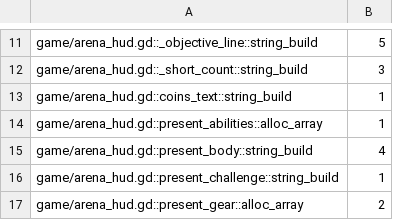
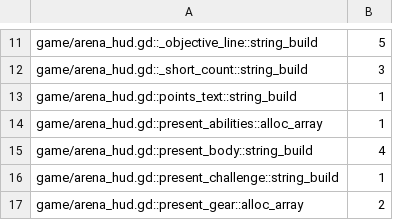
Before and after one commit to zees-games/game-arena, a TSV file: ci/efficiency/frame-hazards.tsv, drawn as a sheet; only a part is shown, gaps mark what is left out.

```diff
--- a/ci/efficiency/frame-hazards.tsv
+++ b/ci/efficiency/frame-hazards.tsv
@@ -12,3 +12,3 @@ game/arena_hud.gd::_objective_line::string_build	5
 game/arena_hud.gd::_short_count::string_build	3
-game/arena_hud.gd::coins_text::string_build	1
+game/arena_hud.gd::points_text::string_build	1
 game/arena_hud.gd::present_abilities::alloc_array	1
```
Also changed, not shown: 14 other files.
